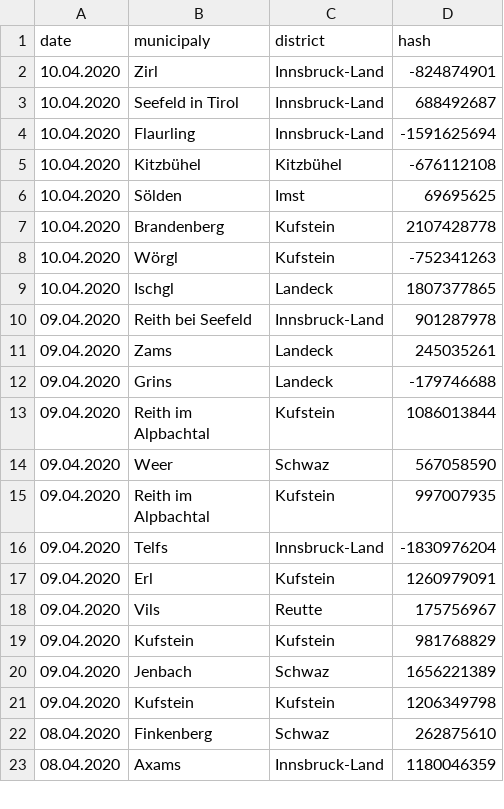
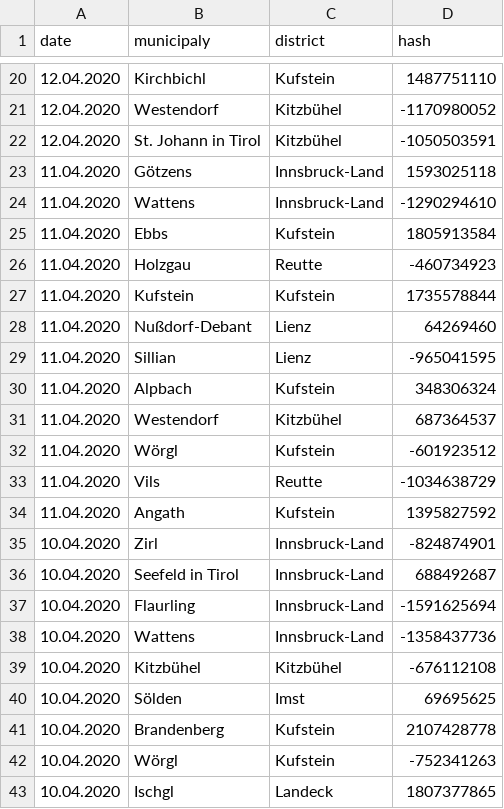
Before and after one commit to walterra/covid-19-tirol-ds, a CSV file: data/tirol_obituaries_deduped.csv, drawn as a sheet; only a part is shown, gaps mark what is left out; the shorter side is filled out with more unchanged rows; the diff covers the shown part only.

Commit message:
Updated data.

```diff
--- a/data/tirol_obituaries_deduped.csv
+++ b/data/tirol_obituaries_deduped.csv
@@ -2 +20,16 @@ date,municipaly,district,hash
+12.04.2020,Kirchbichl,Kufstein,1487751110
+12.04.2020,Westendorf,Kitzbühel,-1170980052
+12.04.2020,St. Johann in Tirol,Kitzbühel,-1050503591
+11.04.2020,Götzens,Innsbruck-Land,1593025118
+11.04.2020,Wattens,Innsbruck-Land,-1290294610
+11.04.2020,Ebbs,Kufstein,1805913584
+11.04.2020,Holzgau,Reutte,-460734923
+11.04.2020,Kufstein,Kufstein,1735578844
+11.04.2020,Nußdorf-Debant,Lienz,64269460
+11.04.2020,Sillian,Lienz,-965041595
+11.04.2020,Alpbach,Kufstein,348306324
+11.04.2020,Westendorf,Kitzbühel,687364537
+11.04.2020,Wörgl,Kufstein,-601923512
+11.04.2020,Vils,Reutte,-1034638729
+11.04.2020,Angath,Kufstein,1395827592
 10.04.2020,Zirl,Innsbruck-Land,-824874901
@@ -4,2 +37,3 @@ date,municipaly,district,hash
 10.04.2020,Flaurling,Innsbruck-Land,-1591625694
+10.04.2020,Wattens,Innsbruck-Land,-1358437736
 10.04.2020,Kitzbühel,Kitzbühel,-676112108
```
Also changed, not shown: 30 added rows elsewhere in this file, 14 other files.
